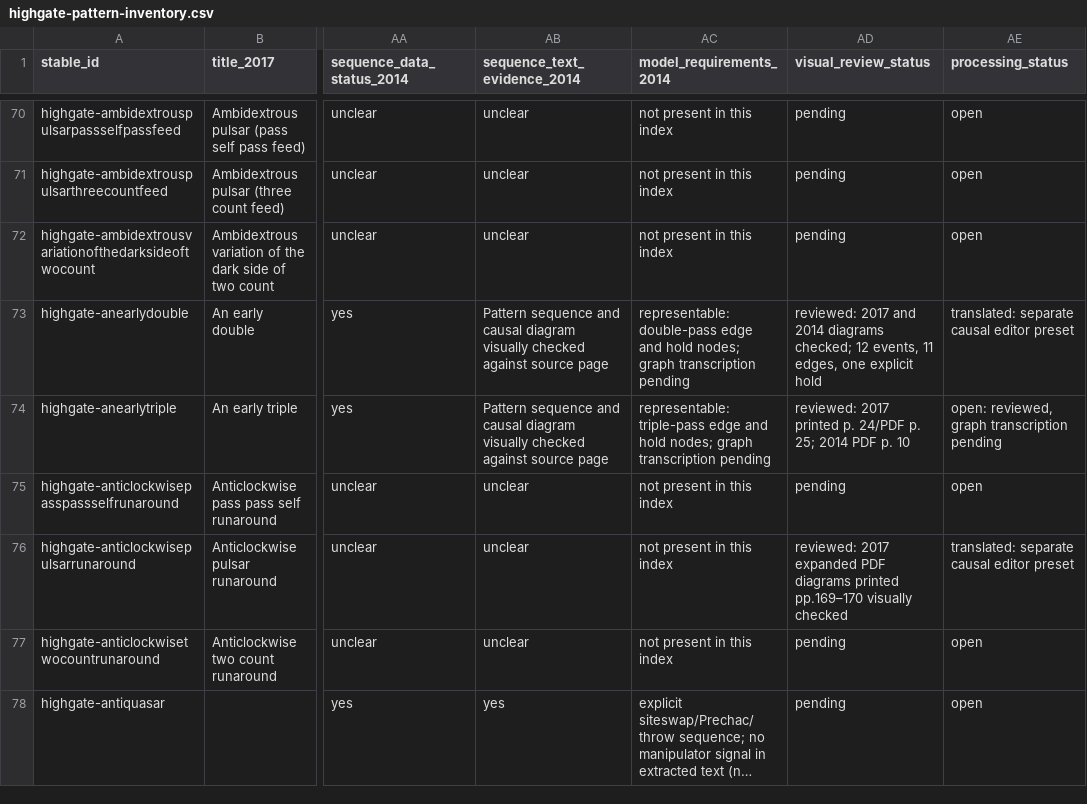
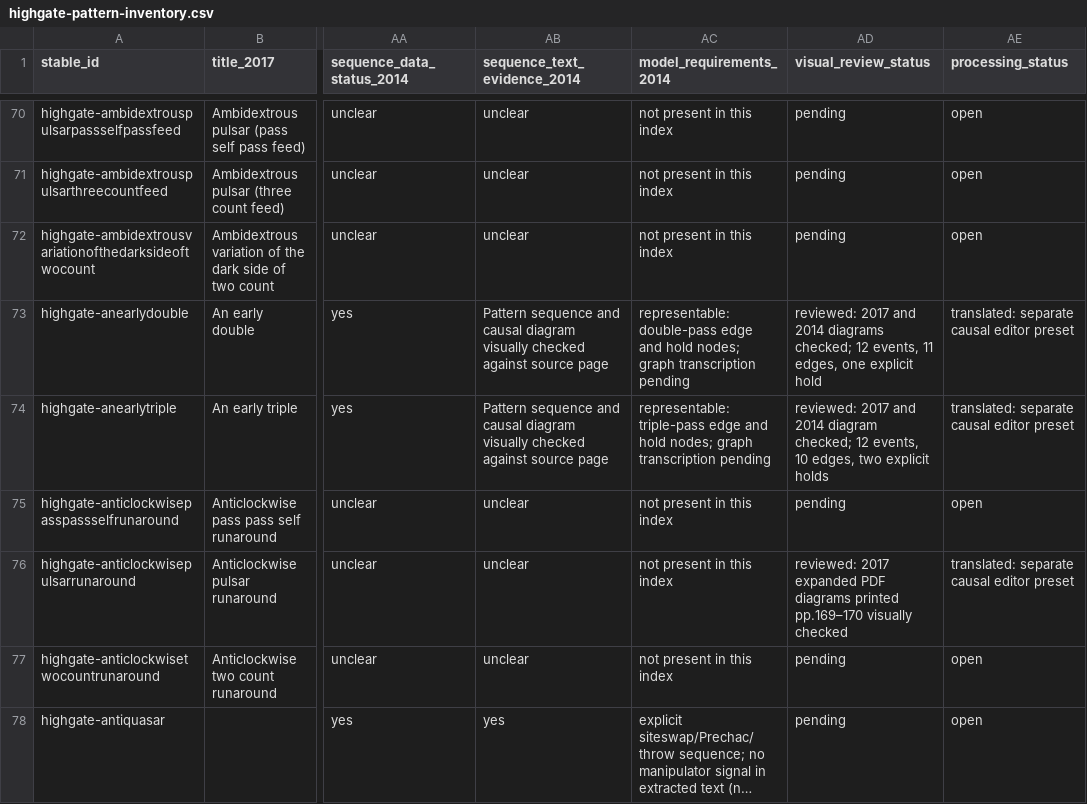
Before and after one commit to Sopor10/Juggling, a CSV file: docs/research/highgate-pattern-inventory.csv, drawn as a sheet; only a part is shown, gaps mark what is left out; long unchanged cells end in …; the diff names each change by its address in the sheet, - before the commit and + after, or states it on an @@ line.

Commit message:
Add verified early triple Highgate preset

```diff
--- a/docs/research/highgate-pattern-inventory.csv
+++ b/docs/research/highgate-pattern-inventory.csv
-AD74 (visual_review_status): reviewed: 2017 printed p. 24/PDF p. 25; 2014 PDF p. 10
+AD74 (visual_review_status): reviewed: 2017 and 2014 diagram checked; 12 events, 10 edges, two explicit holds
-AE74 (processing_status): open: reviewed, graph transcription pending
+AE74 (processing_status): translated: separate causal editor preset
```
Also changed, not shown: 5 other files.
